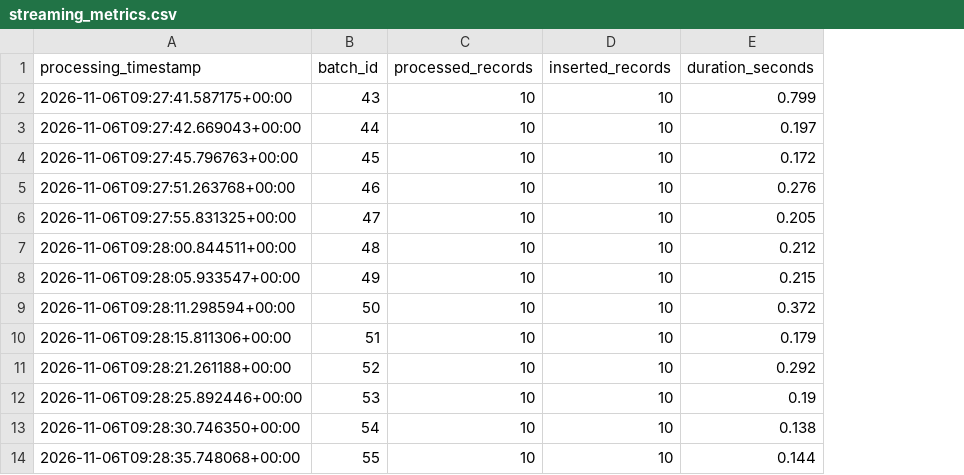
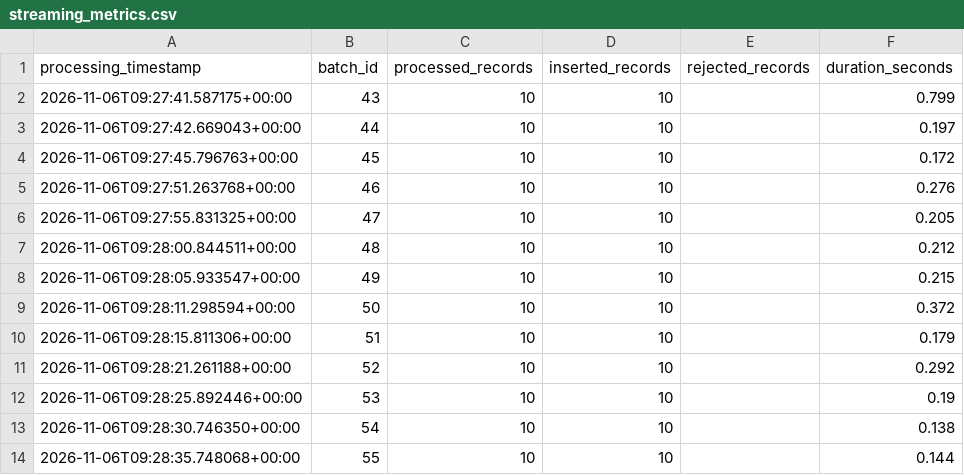
Before and after one commit to MugaboVedaste/Real-Time-Data-Ingestion, a CSV file: reports/streaming_metrics.csv, drawn as a sheet; only a part is shown; the diff covers the shown part only; the diff names each change by its address in the sheet, - before the commit and + after, or states it on an @@ line.

Commit message:
Harden pipeline, add tests, metrics and one-command launcher
- Fix crash on malformed timestamps (try_to_timestamp) and count rejected rows
- Write generator files atomically; add CLI flags for load testing
- Add CHECK constraints and indexes to the table; add missing deliverables
- Add generator and transformation tests (6 -> 24) and an expected-vs-actual test plan
- Add measure_performance.py and run_pipeline.py; re-measure and correct the report
- Update README and docs

```diff
--- a/reports/streaming_metrics.csv
+++ b/reports/streaming_metrics.csv
+column E (rejected_records), empty
```
Also changed, not shown: 24 added rows elsewhere in this file, 15 other files.
